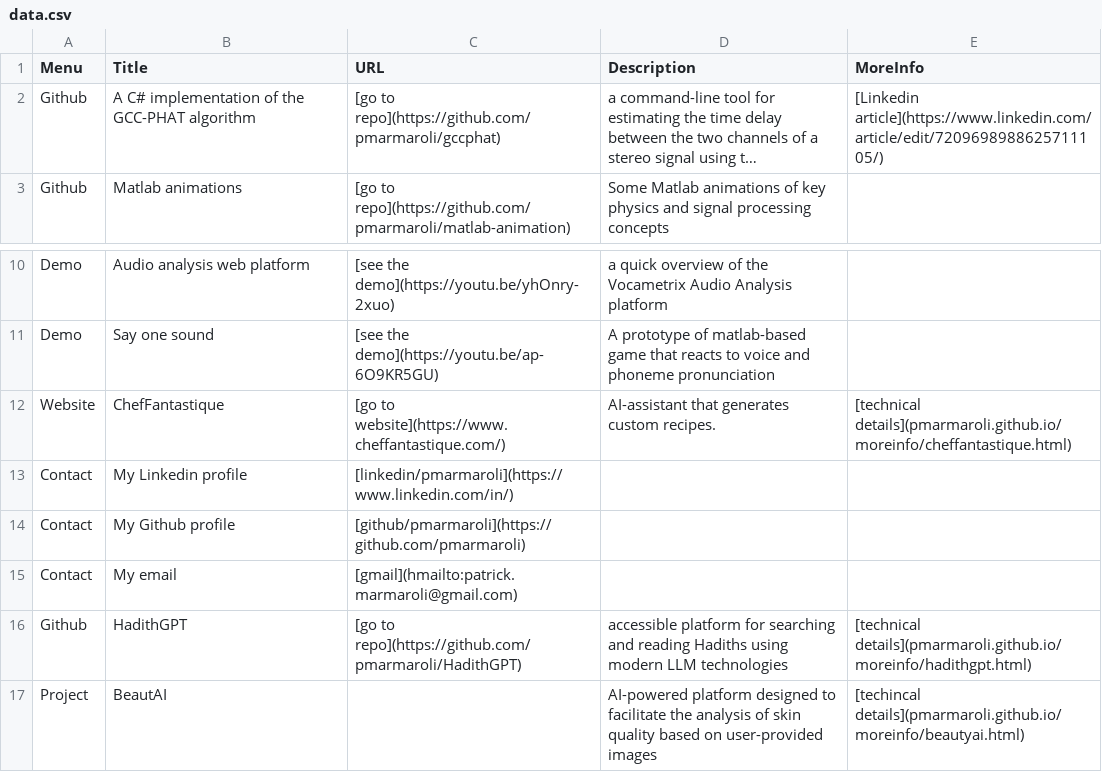
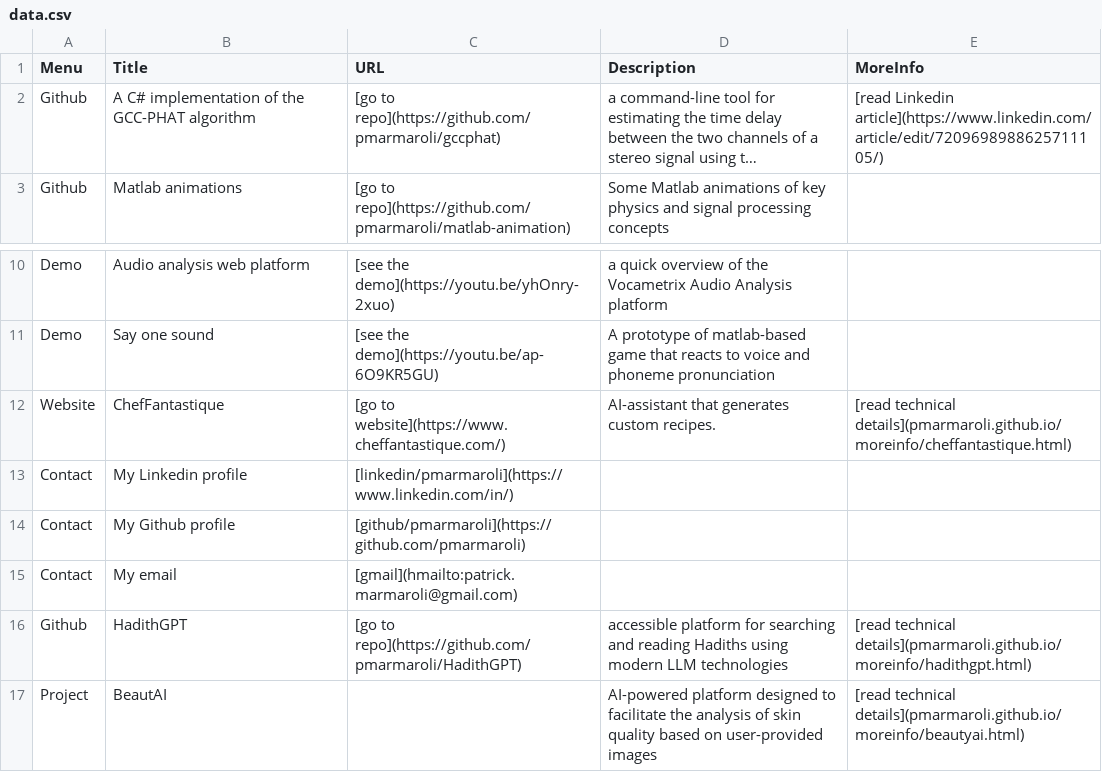
Before and after one commit to pmarmaroli/pmarmaroli.github.io, a CSV file: data/data.csv, drawn as a sheet; only a part is shown, gaps mark what is left out; long unchanged cells end in …; the diff names each change by its address in the sheet, - before the commit and + after, or states it on an @@ line.

Commit message:
update

```diff
--- a/data/data.csv
+++ b/data/data.csv
-E2 (MoreInfo): [Linkedin article](https://www.linkedin.com/article/edit/7209698988625711105/)
+E2 (MoreInfo): [read Linkedin article](https://www.linkedin.com/article/edit/7209698988625711105/)
-E12 (MoreInfo): [technical details](pmarmaroli.github.io/moreinfo/cheffantastique.html)
+E12 (MoreInfo): [read technical details](pmarmaroli.github.io/moreinfo/cheffantastique.html)
-E16 (MoreInfo): [technical details](pmarmaroli.github.io/moreinfo/hadithgpt.html)
+E16 (MoreInfo): [read technical details](pmarmaroli.github.io/moreinfo/hadithgpt.html)
-E17 (MoreInfo): [techincal details](pmarmaroli.github.io/moreinfo/beautyai.html)
+E17 (MoreInfo): [read technical details](pmarmaroli.github.io/moreinfo/beautyai.html)
```
